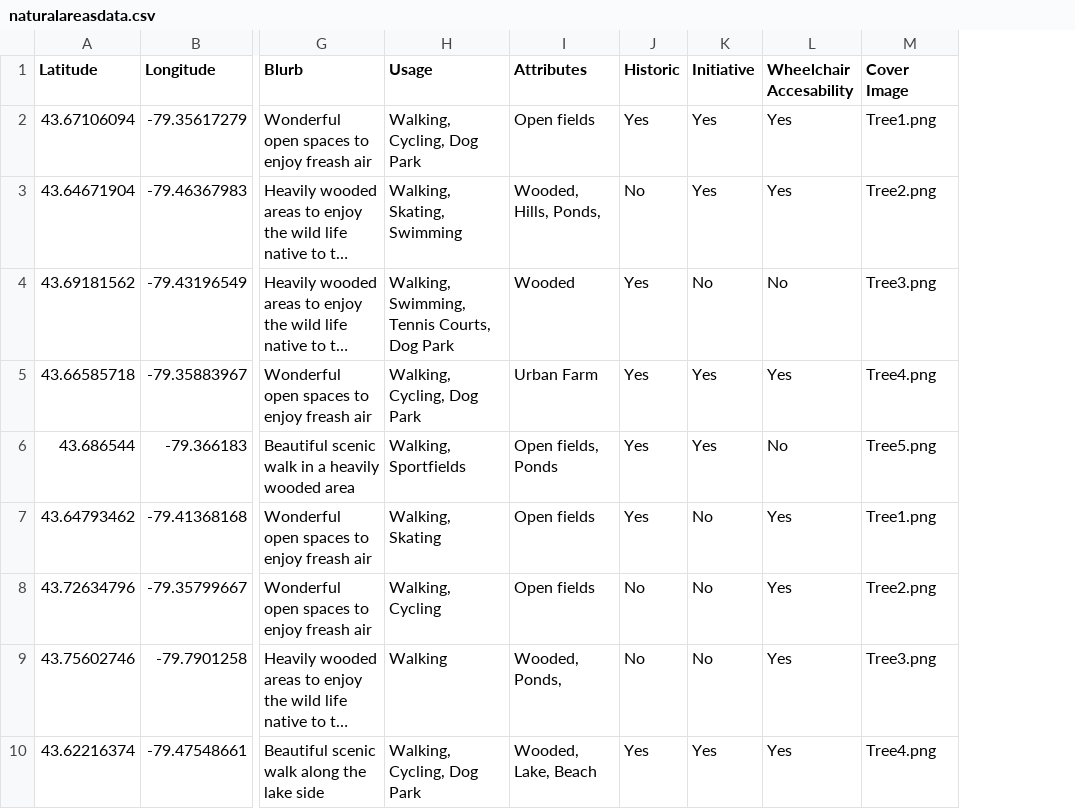
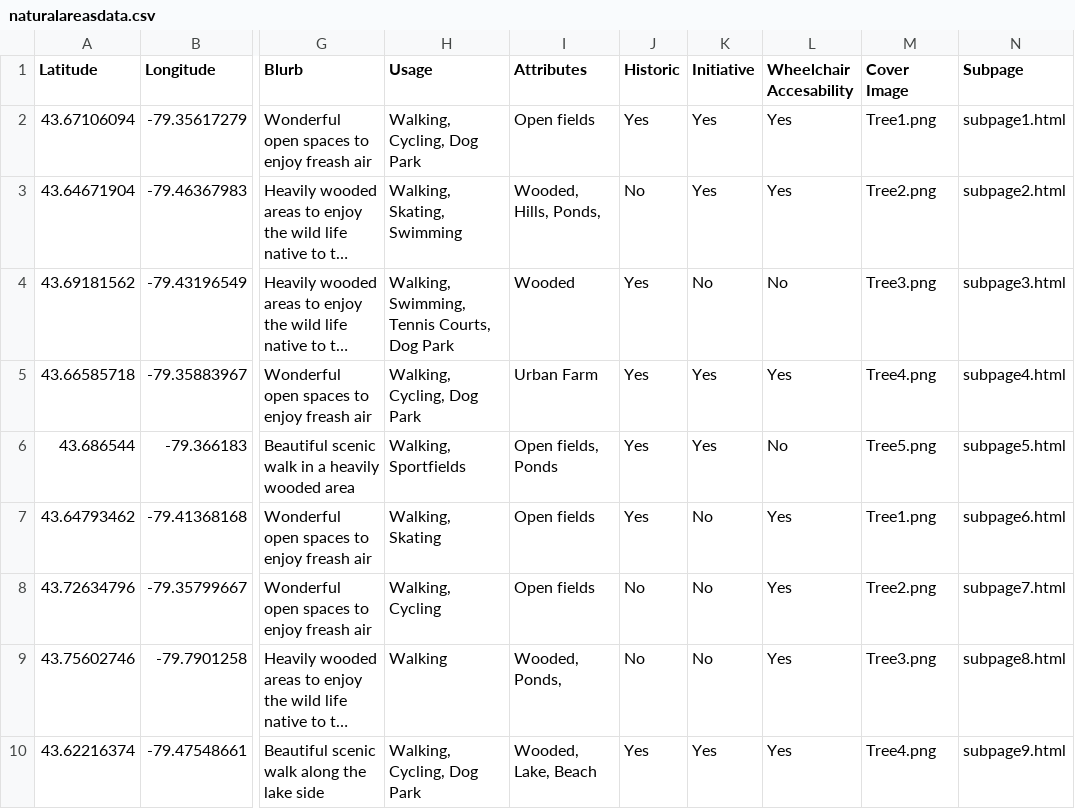
Before and after one commit to JennyPfeil/Mapping-Natural-Areas, a CSV file: naturalareasdata.csv, drawn as a sheet; only a part is shown, gaps mark what is left out; long unchanged cells end in …; the diff names each change by its address in the sheet, - before the commit and + after, or states it on an @@ line.

Commit message:
add subpages per location

```diff
--- a/naturalareasdata.csv
+++ b/naturalareasdata.csv
+column N (Subpage), rows 2-10: subpage1.html | subpage2.html | subpage3.html | subpage4.html | subpage5.html | subpage6.html | subpage7.html | subpage8.html | subpage9.html
```
Also changed, not shown: 12 other files.
